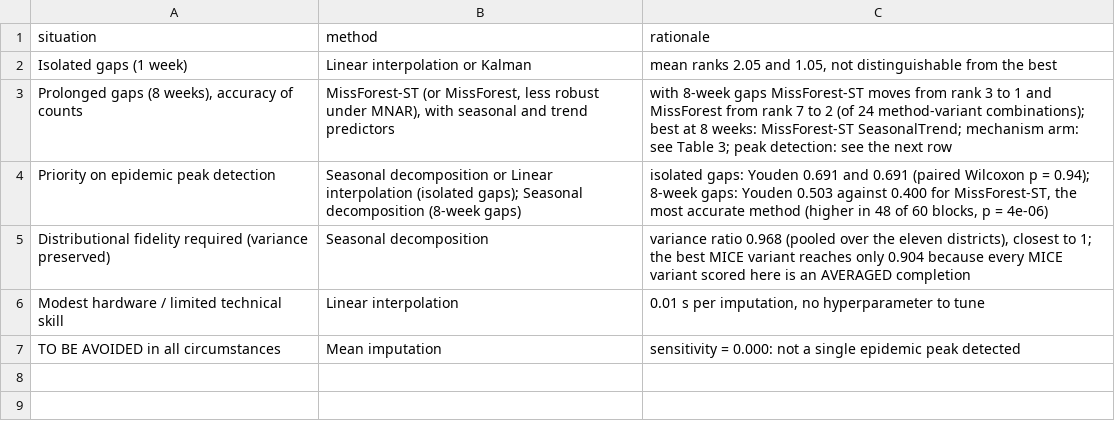
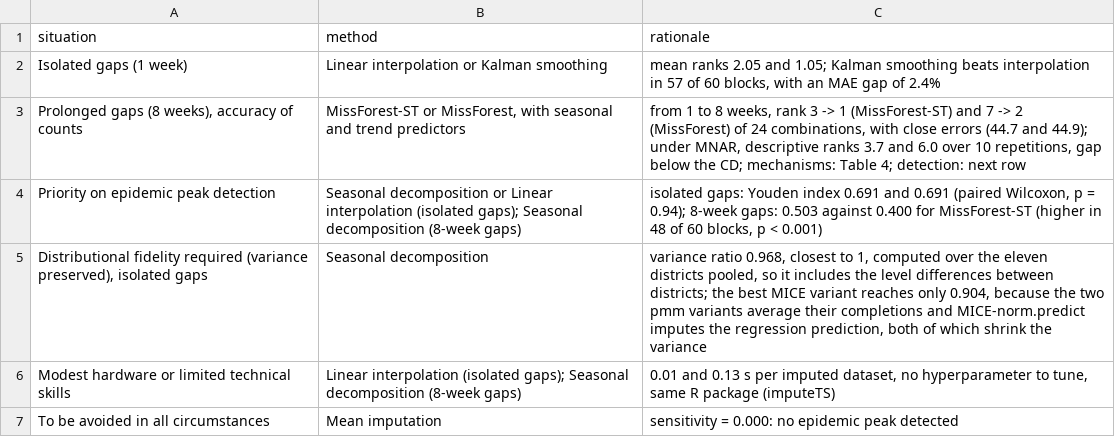
Before and after one commit to 98wings/malaria-imputation-benchmark, a CSV file: output/metrics/decision_guide.csv, drawn as a sheet.

Commit message:
Step 8b, batch 7: decision guide matches Table 5; comments, README, new aggregated metrics
- R/04: decision_guide.csv rewritten row by row to match Table 5, reading the
  reduced mechanism design; run_all.R now runs R/04 after R/07
- R/11: refit counter of the forecasting analysis, precision of the 8-week
  contrasts, weeks above the epidemic threshold per mask
- R/02, R/03, R/functions.R, run_all.R: comments only (MICE estimand, design
  factors, steps)
- README: what can be checked without the data
- build_supplements.py: Additional files 2, 3, 5 and 6 (tables S25 to S28)
- New aggregated CSVs: forecast_refit_counts, achieved_precision_gap8,
  peak_weeks_per_mask

```diff
--- a/output/metrics/decision_guide.csv
+++ b/output/metrics/decision_guide.csv
@@ -1,7 +1,7 @@
 situation,method,rationale
-Isolated gaps (1 week),Linear interpolation or Kalman,"mean ranks 2.05 and 1.05, not distinguishable from the best"
-"Prolonged gaps (8 weeks), accuracy of counts","MissForest-ST (or MissForest, less robust under MNAR), with seasonal and trend predictors",with 8-week gaps MissForest-ST moves from rank 3 to 1 and MissForest from rank 7 to 2 (of 24 method-variant combinations); best at 8 weeks: MissForest-ST SeasonalTrend; mechanism arm: see Table 3; peak detection: see the next row
-Priority on epidemic peak detection,Seasonal decomposition or Linear interpolation (isolated gaps); Seasonal decomposition (8-week gaps),"isolated gaps: Youden 0.691 and 0.691 (paired Wilcoxon p = 0.94); 8-week gaps: Youden 0.503 against 0.400 for MissForest-ST, the most accurate method (higher in 48 of 60 blocks, p = 4e-06)"
-Distributional fidelity required (variance preserved),Seasonal decomposition,"variance ratio 0.968 (pooled over the eleven districts), closest to 1; the best MICE variant reaches only 0.904 because every MICE variant scored here is an AVERAGED completion"
-Modest hardware / limited technical skill,Linear interpolation,"0.01 s per imputation, no hyperparameter to tune"
-TO BE AVOIDED in all circumstances,Mean imputation,sensitivity = 0.000: not a single epidemic peak detected
+Isolated gaps (1 week),Linear interpolation or Kalman smoothing,"mean ranks 2.05 and 1.05; Kalman smoothing beats interpolation in 57 of 60 blocks, with an MAE gap of 2.4%"
+"Prolonged gaps (8 weeks), accuracy of counts","MissForest-ST or MissForest, with seasonal and trend predictors","from 1 to 8 weeks, rank 3 -> 1 (MissForest-ST) and 7 -> 2 (MissForest) of 24 combinations, with close errors (44.7 and 44.9); under MNAR, descriptive ranks 3.7 and 6.0 over 10 repetitions, gap below the CD; mechanisms: Table 4; detection: next row"
+Priority on epidemic peak detection,Seasonal decomposition or Linear interpolation (isolated gaps); Seasonal decomposition (8-week gaps),"isolated gaps: Youden index 0.691 and 0.691 (paired Wilcoxon, p = 0.94); 8-week gaps: 0.503 against 0.400 for MissForest-ST (higher in 48 of 60 blocks, p < 0.001)"
+"Distributional fidelity required (variance preserved), isolated gaps",Seasonal decomposition,"variance ratio 0.968, closest to 1, computed over the eleven districts pooled, so it includes the level differences between districts; the best MICE variant reaches only 0.904, because the two pmm variants average their completions and MICE-norm.predict imputes the regression prediction, both of which shrink the variance"
+Modest hardware or limited technical skills,Linear interpolation (isolated gaps); Seasonal decomposition (8-week gaps),"0.01 and 0.13 s per imputed dataset, no hyperparameter to tune, same R package (imputeTS)"
+To be avoided in all circumstances,Mean imputation,sensitivity = 0.000: no epidemic peak detected
```
Also changed, not shown: 13 other files.
